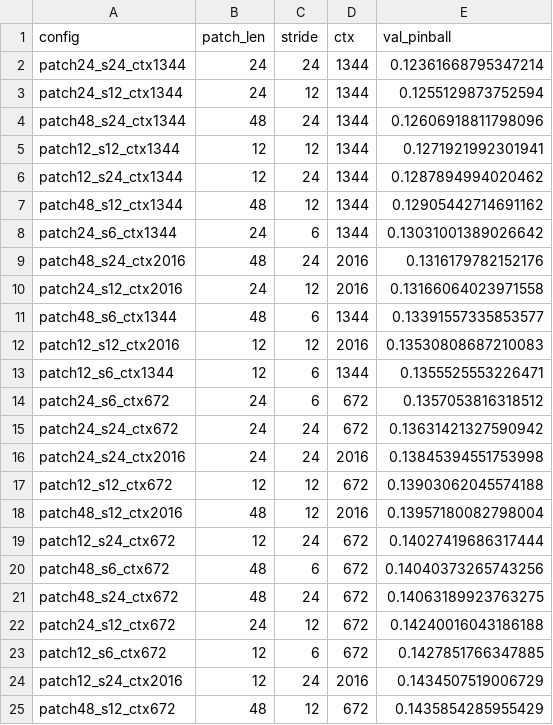
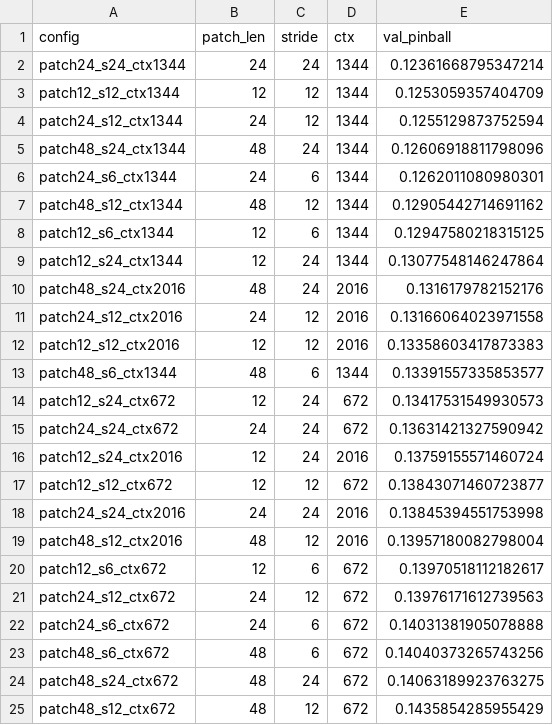
Before and after one commit to barteksarwa/pl-energy-forecast, a CSV file: reports/backtests/2026-07-17_patchtst_sweep.csv, drawn as a sheet.

```diff
--- a/reports/backtests/2026-07-17_patchtst_sweep.csv
+++ b/reports/backtests/2026-07-17_patchtst_sweep.csv
@@ -2,24 +2,24 @@ config,patch_len,stride,ctx,val_pinball
 patch24_s24_ctx1344,24,24,1344,0.12361668795347214
+patch12_s12_ctx1344,12,12,1344,0.1253059357404709
 patch24_s12_ctx1344,24,12,1344,0.1255129873752594
 patch48_s24_ctx1344,48,24,1344,0.12606918811798096
-patch12_s12_ctx1344,12,12,1344,0.1271921992301941
-patch12_s24_ctx1344,12,24,1344,0.1287894994020462
+patch24_s6_ctx1344,24,6,1344,0.1262011080980301
 patch48_s12_ctx1344,48,12,1344,0.12905442714691162
-patch24_s6_ctx1344,24,6,1344,0.13031001389026642
+patch12_s6_ctx1344,12,6,1344,0.12947580218315125
+patch12_s24_ctx1344,12,24,1344,0.13077548146247864
 patch48_s24_ctx2016,48,24,2016,0.1316179782152176
 patch24_s12_ctx2016,24,12,2016,0.13166064023971558
+patch12_s12_ctx2016,12,12,2016,0.13358603417873383
 patch48_s6_ctx1344,48,6,1344,0.13391557335853577
-patch12_s12_ctx2016,12,12,2016,0.13530808687210083
-patch12_s6_ctx1344,12,6,1344,0.1355525553226471
-patch24_s6_ctx672,24,6,672,0.1357053816318512
+patch12_s24_ctx672,12,24,672,0.13417531549930573
 patch24_s24_ctx672,24,24,672,0.13631421327590942
+patch12_s24_ctx2016,12,24,2016,0.13759155571460724
+patch12_s12_ctx672,12,12,672,0.13843071460723877
 patch24_s24_ctx2016,24,24,2016,0.13845394551753998
-patch12_s12_ctx672,12,12,672,0.13903062045574188
 patch48_s12_ctx2016,48,12,2016,0.13957180082798004
-patch12_s24_ctx672,12,24,672,0.14027419686317444
+patch12_s6_ctx672,12,6,672,0.13970518112182617
+patch24_s12_ctx672,24,12,672,0.13976171612739563
+patch24_s6_ctx672,24,6,672,0.14031381905078888
 patch48_s6_ctx672,48,6,672,0.14040373265743256
 patch48_s24_ctx672,48,24,672,0.14063189923763275
-patch24_s12_ctx672,24,12,672,0.14240016043186188
-patch12_s6_ctx672,12,6,672,0.1427851766347885
-patch12_s24_ctx2016,12,24,2016,0.1434507519006729
 patch48_s12_ctx672,48,12,672,0.1435854285955429
```
Also changed, not shown: 22 other files.
